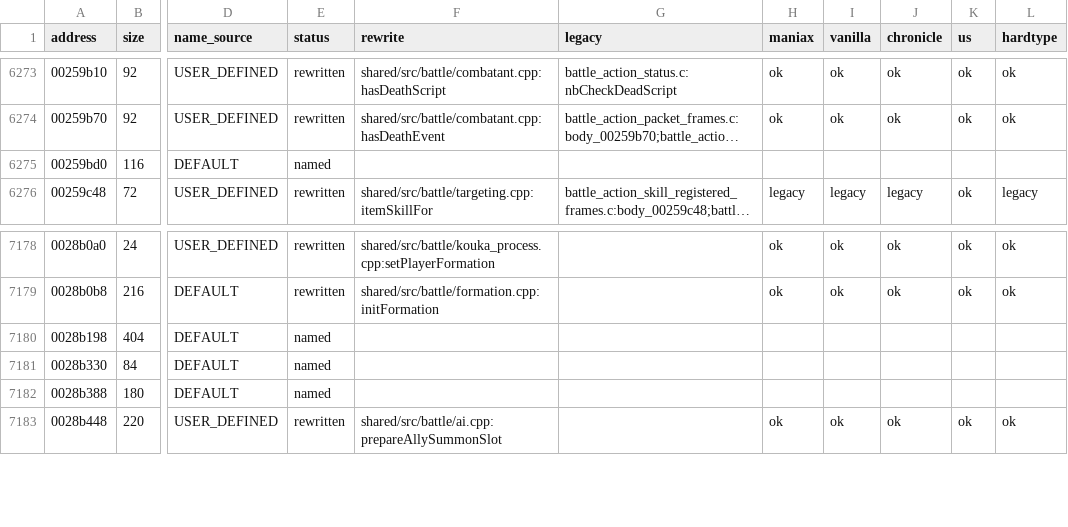
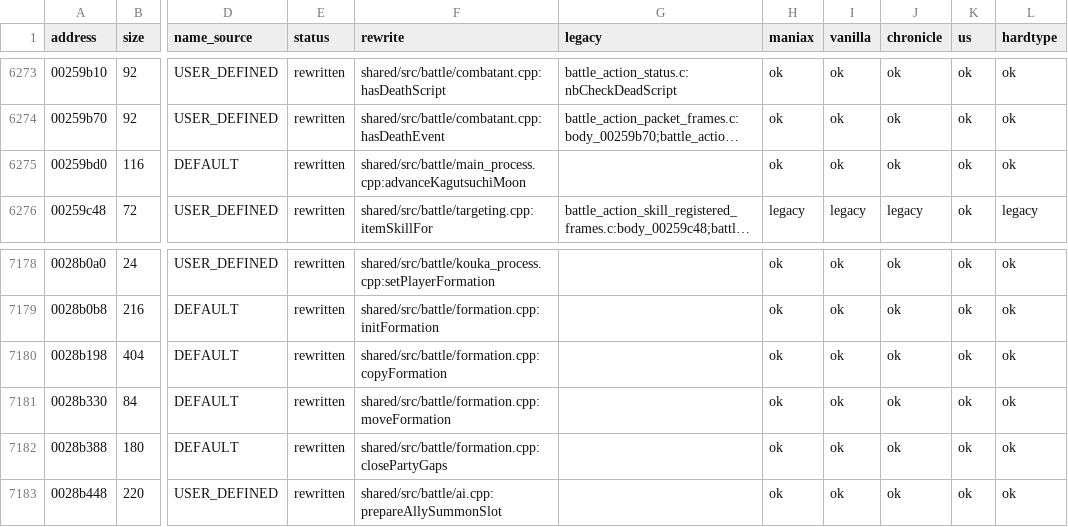
Before and after one commit to coregee/dds_recomp, a TSV file: nocturne/reference/function-map.tsv, drawn as a sheet; only a part is shown, gaps mark what is left out; long unchanged cells end in …; the diff names each change by its address in the sheet, - before the commit and + after, or states it on an @@ line.

```diff
--- a/nocturne/reference/function-map.tsv
+++ b/nocturne/reference/function-map.tsv
-E6275 (status): named
+E6275 (status): rewritten
-F6275 (rewrite): (empty)
+F6275 (rewrite): shared/src/battle/main_process.cpp:advanceKagutsuchiMoon
-H6275 (maniax): (empty)
+H6275 (maniax): ok
-I6275 (vanilla): (empty)
+I6275 (vanilla): ok
-J6275 (chronicle): (empty)
+J6275 (chronicle): ok
-K6275 (us): (empty)
+K6275 (us): ok
-L6275 (hardtype): (empty)
+L6275 (hardtype): ok
-E7180:E7182 (status): named
+E7180:E7182 (status): rewritten
-F7180 (rewrite): (empty)
+F7180 (rewrite): shared/src/battle/formation.cpp:copyFormation
-H7180:H7182 (maniax): (empty)
+H7180:H7182 (maniax): ok
-I7180:I7182 (vanilla): (empty)
+I7180:I7182 (vanilla): ok
-J7180:J7182 (chronicle): (empty)
+J7180:J7182 (chronicle): ok
-K7180:K7182 (us): (empty)
+K7180:K7182 (us): ok
-L7180:L7182 (hardtype): (empty)
+L7180:L7182 (hardtype): ok
-F7181 (rewrite): (empty)
+F7181 (rewrite): shared/src/battle/formation.cpp:moveFormation
-F7182 (rewrite): (empty)
+F7182 (rewrite): shared/src/battle/formation.cpp:closePartyGaps
```
Also changed, not shown: nocturne/reference/verification/chronicle.tsv, nocturne/reference/verification/hardtype.tsv, 11 other files.
